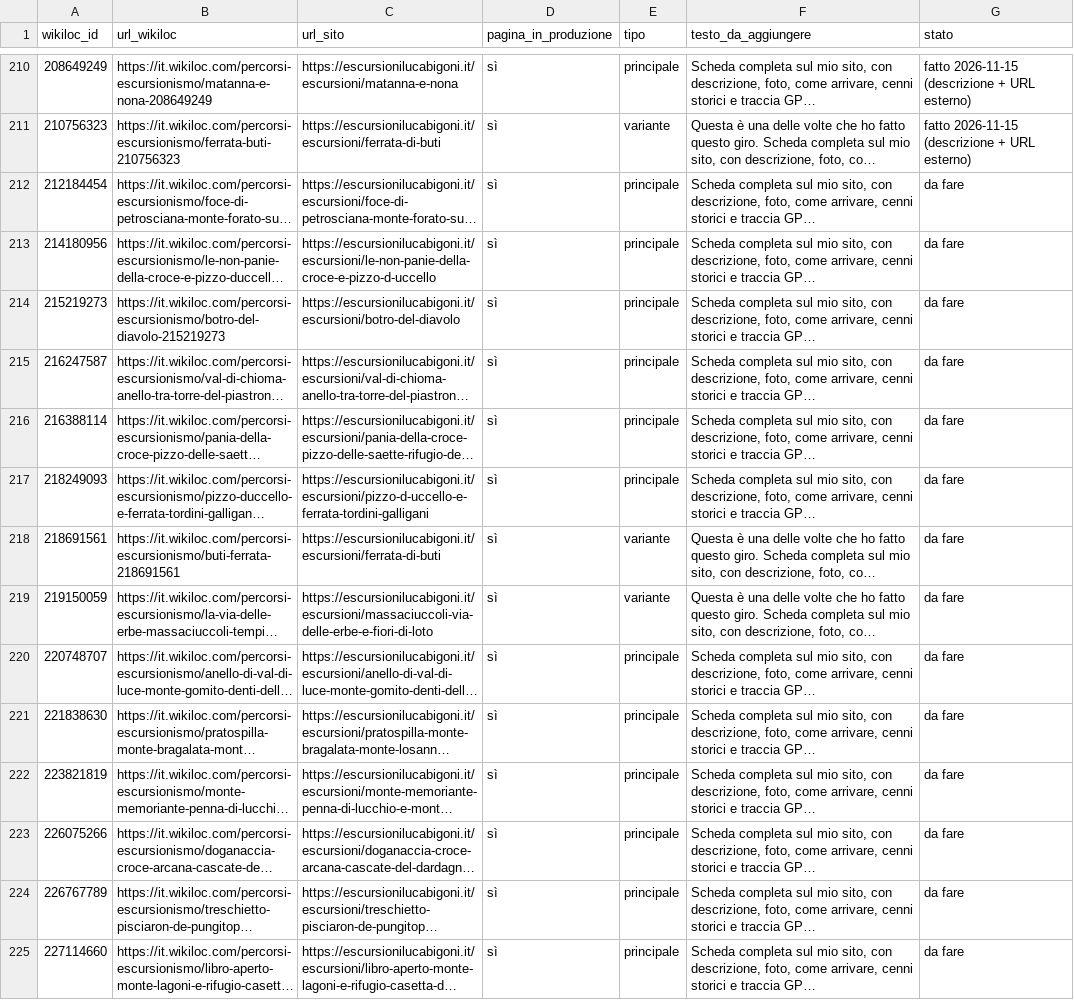
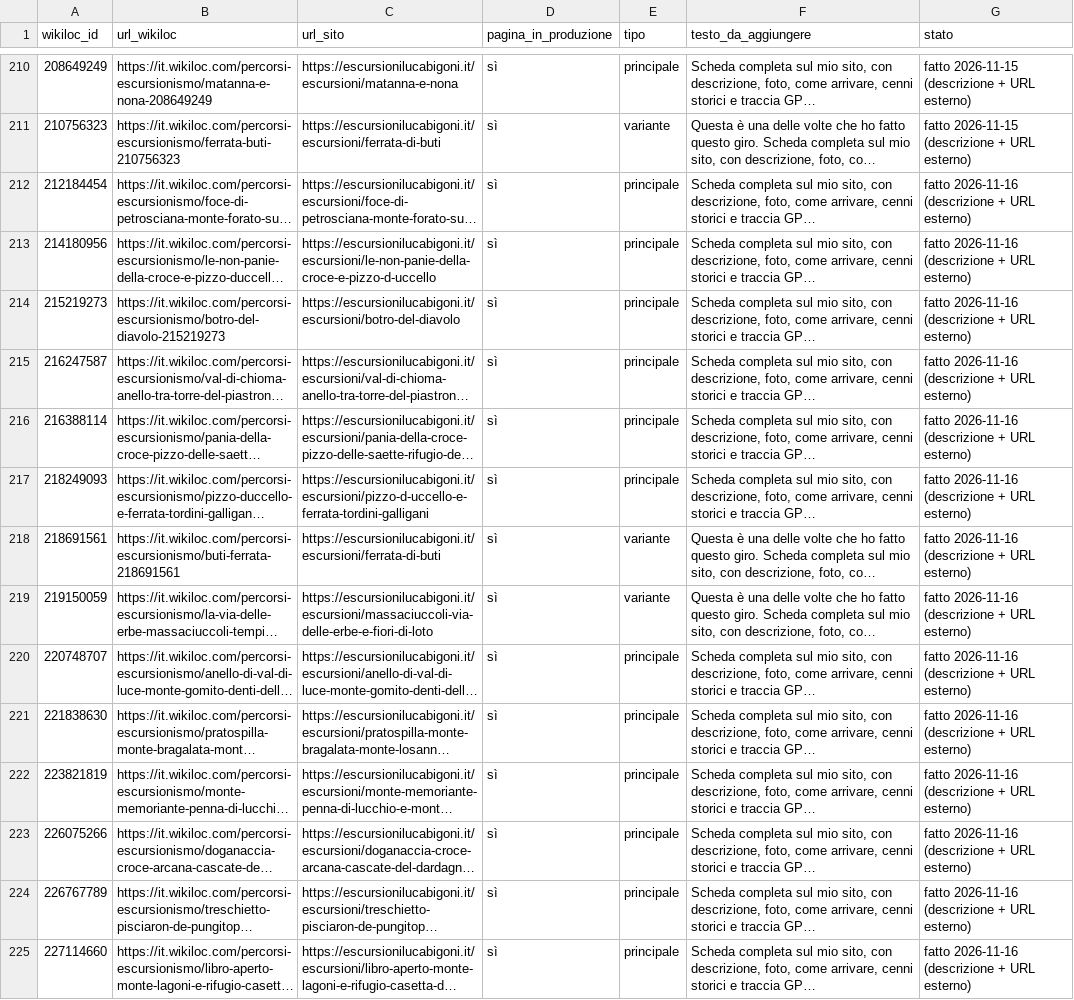
Before and after one commit to lbigoni92/Escursioni, a CSV file: docs/seo/wikiloc-link.csv, drawn as a sheet; only a part is shown, gaps mark what is left out; long unchanged cells end in …; the diff covers the shown part only; the diff names each change by its address in the sheet, - before the commit and + after, or states it on an @@ line.

```diff
--- a/docs/seo/wikiloc-link.csv
+++ b/docs/seo/wikiloc-link.csv
-G212:G225 (stato): da fare
+G212:G225 (stato): fatto 2026-11-16 (descrizione + URL esterno)
```
Also changed, not shown: 1 added row and 52 edited cells elsewhere in this file, 53 other files.
